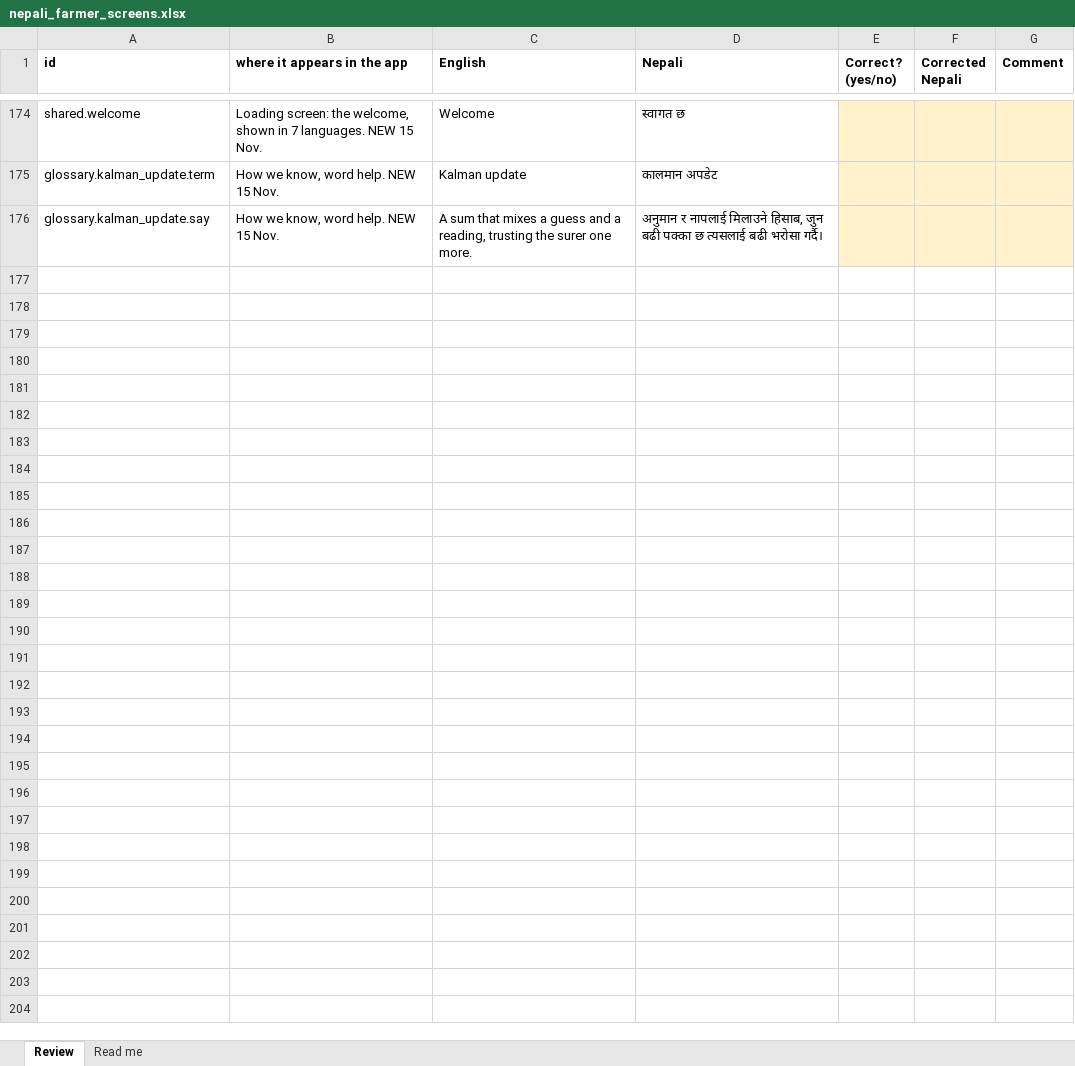
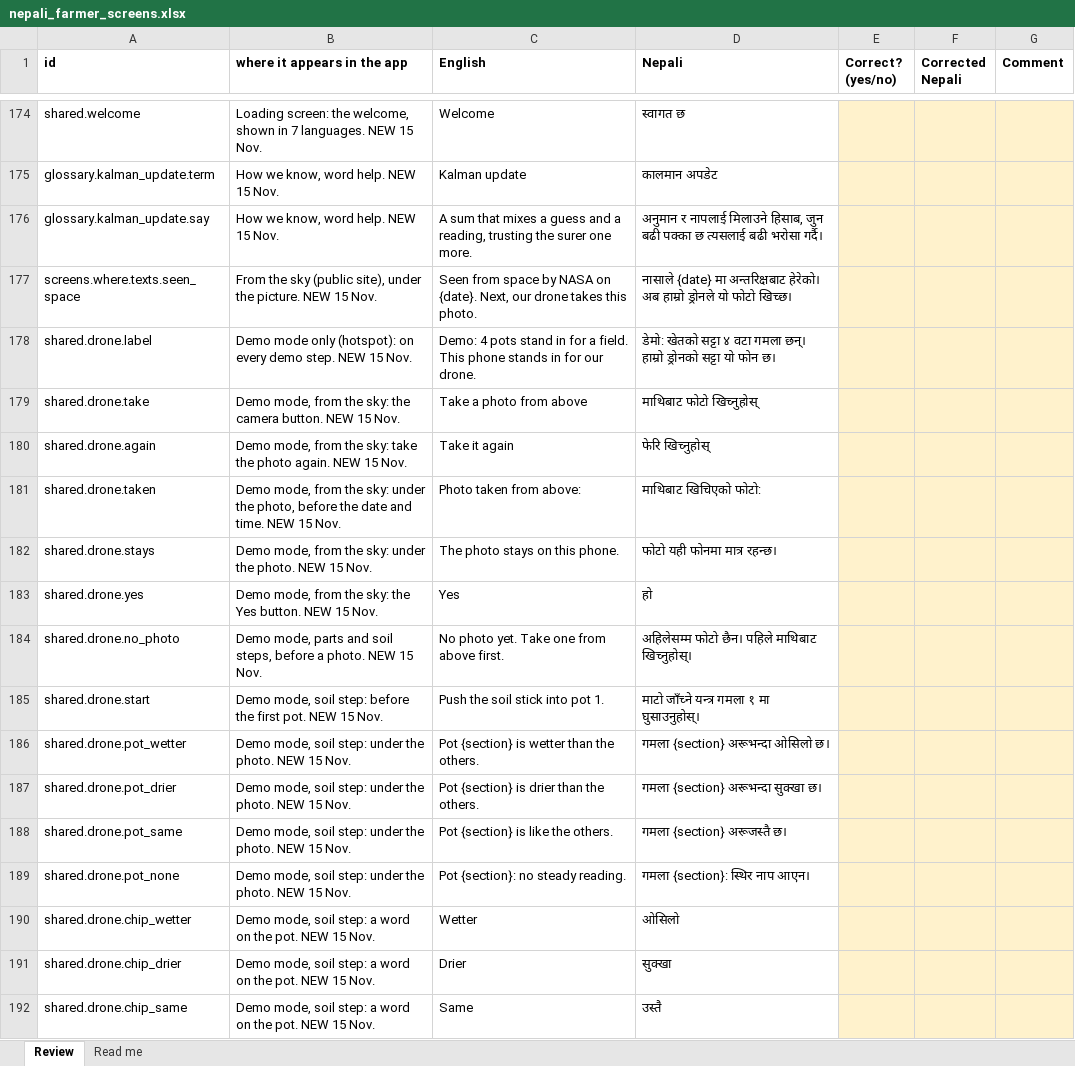
Before and after one commit to sorenhgautam-dev/nasa-khet-sathi, an Excel workbook: pipeline/words/nepali_farmer_screens.xlsx, sheet Review, drawn as a sheet; only a part is shown, gaps mark what is left out; values as stored, in another font and other column widths than the file's, no borders; the diff names each change by its address in the sheet, - before the commit and + after, or states it on an @@ line.

```diff
--- a/pipeline/words/nepali_farmer_screens.xlsx (sheet Review)
+++ b/pipeline/words/nepali_farmer_screens.xlsx (sheet Review)
+row 177: screens.where.texts.seen_space | From the sky (public site), under the picture. NEW 15 Nov. | Seen from space by NASA on {date}. Next, our drone takes this photo. | नासाले {date} मा अन्तरिक्षबाट हेरेको। अब हाम्रो ड्रोनले यो फोटो खिच्छ।
+row 178: shared.drone.label | Demo mode only (hotspot): on every demo step. NEW 15 Nov. | Demo: 4 pots stand in for a field. This phone stands in for our drone. | डेमो: खेतको सट्टा ४ वटा गमला छन्। हाम्रो ड्रोनको सट्टा यो फोन छ।
+row 179: shared.drone.take | Demo mode, from the sky: the camera button. NEW 15 Nov. | Take a photo from above | माथिबाट फोटो खिच्नुहोस्
+row 180: shared.drone.again | Demo mode, from the sky: take the photo again. NEW 15 Nov. | Take it again | फेरि खिच्नुहोस्
+row 181: shared.drone.taken | Demo mode, from the sky: under the photo, before the date and time. NEW 15 Nov. | Photo taken from above: | माथिबाट खिचिएको फोटो:
+row 182: shared.drone.stays | Demo mode, from the sky: under the photo. NEW 15 Nov. | The photo stays on this phone. | फोटो यही फोनमा मात्र रहन्छ।
+row 183: shared.drone.yes | Demo mode, from the sky: the Yes button. NEW 15 Nov. | Yes | हो
+row 184: shared.drone.no_photo | Demo mode, parts and soil steps, before a photo. NEW 15 Nov. | No photo yet. Take one from above first. | अहिलेसम्म फोटो छैन। पहिले माथिबाट खिच्नुहोस्।
+row 185: shared.drone.start | Demo mode, soil step: before the first pot. NEW 15 Nov. | Push the soil stick into pot 1. | माटो जाँच्ने यन्त्र गमला १ मा घुसाउनुहोस्।
+row 186: shared.drone.pot_wetter | Demo mode, soil step: under the photo. NEW 15 Nov. | Pot {section} is wetter than the others. | गमला {section} अरूभन्दा ओसिलो छ।
+row 187: shared.drone.pot_drier | Demo mode, soil step: under the photo. NEW 15 Nov. | Pot {section} is drier than the others. | गमला {section} अरूभन्दा सुक्खा छ।
+row 188: shared.drone.pot_same | Demo mode, soil step: under the photo. NEW 15 Nov. | Pot {section} is like the others. | गमला {section} अरूजस्तै छ।
+row 189: shared.drone.pot_none | Demo mode, soil step: under the photo. NEW 15 Nov. | Pot {section}: no steady reading. | गमला {section}: स्थिर नाप आएन।
+row 190: shared.drone.chip_wetter | Demo mode, soil step: a word on the pot. NEW 15 Nov. | Wetter | ओसिलो
+row 191: shared.drone.chip_drier | Demo mode, soil step: a word on the pot. NEW 15 Nov. | Drier | सुक्खा
+row 192: shared.drone.chip_same | Demo mode, soil step: a word on the pot. NEW 15 Nov. | Same | उस्तै
```
Also changed, not shown: pipeline/words/nepali_review.xlsx.
